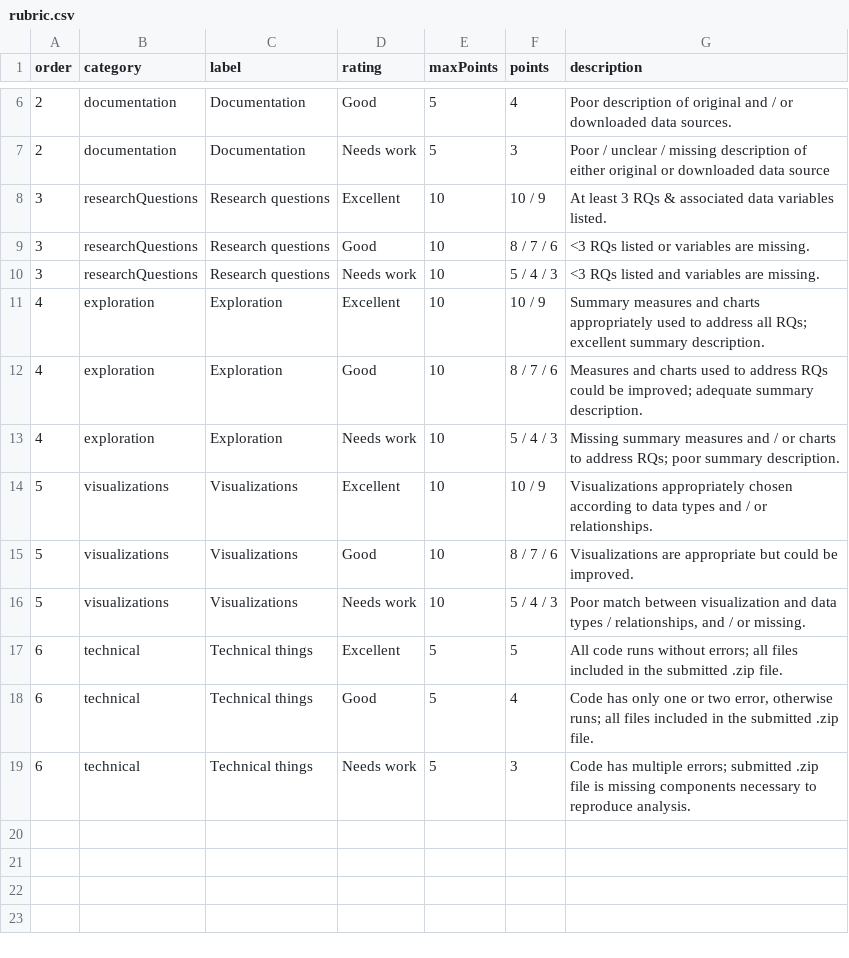
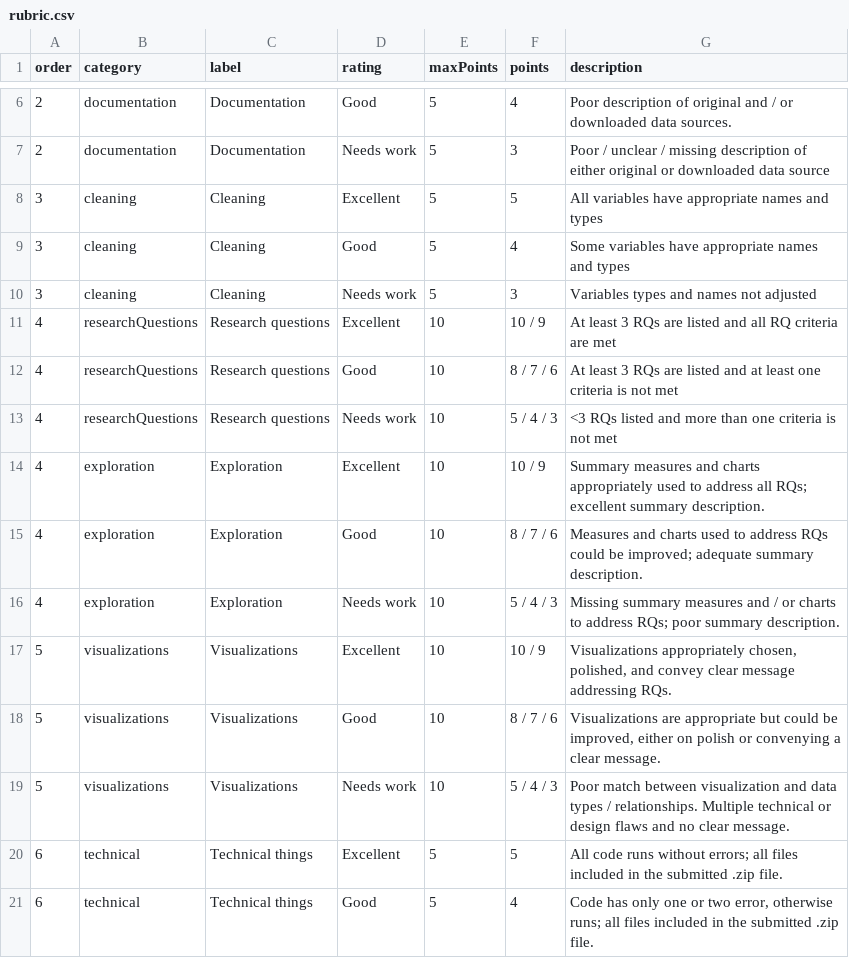
Before and after one commit to emse-eda-gwu/2021-Spring, a CSV file: projects/mini-project-3/rubric.csv, drawn as a sheet; only a part is shown, gaps mark what is left out; the shorter side is filled out with more unchanged rows.

Commit message:
added mp3 rubric

```diff
--- a/projects/mini-project-3/rubric.csv
+++ b/projects/mini-project-3/rubric.csv
@@ -7,5 +7,8 @@ order,category,label,rating,maxPoints,points,description
 2,documentation,Documentation,Needs work,5,3,Poor / unclear / missing description of either original or downloaded data source
-3,researchQuestions,Research questions,Excellent,10,10 / 9,At least 3 RQs & associated data variables listed.
-3,researchQuestions,Research questions,Good,10,8 / 7 / 6,<3 RQs listed or variables are missing.
-3,researchQuestions,Research questions,Needs work,10,5 / 4 / 3,<3 RQs listed and variables are missing.
+3,cleaning,Cleaning,Excellent,5,5,All variables have appropriate names and types
+3,cleaning,Cleaning,Good,5,4,Some variables have appropriate names and types
+3,cleaning,Cleaning,Needs work,5,3,Variables types and names not adjusted
+4,researchQuestions,Research questions,Excellent,10,10 / 9,At least 3 RQs are listed and all RQ criteria are met
+4,researchQuestions,Research questions,Good,10,8 / 7 / 6,At least 3 RQs are listed and at least one criteria is not met
+4,researchQuestions,Research questions,Needs work,10,5 / 4 / 3,<3 RQs listed and more than one criteria is not met
 4,exploration,Exploration,Excellent,10,10 / 9,Summary measures and charts appropriately used to address all RQs; excellent summary description.
@@ -13,5 +16,5 @@ order,category,label,rating,maxPoints,points,description
 4,exploration,Exploration,Needs work,10,5 / 4 / 3,Missing summary measures and / or charts to address RQs; poor summary description.
-5,visualizations,Visualizations,Excellent,10,10 / 9,Visualizations appropriately chosen according to data types and / or relationships.
-5,visualizations,Visualizations,Good,10,8 / 7 / 6,Visualizations are appropriate but could be improved.
-5,visualizations,Visualizations,Needs work,10,5 / 4 / 3,"Poor match between visualization and data types / relationships, and / or missing."
+5,visualizations,Visualizations,Excellent,10,10 / 9,"Visualizations appropriately chosen, polished, and convey clear message addressing RQs."
+5,visualizations,Visualizations,Good,10,8 / 7 / 6,"Visualizations are appropriate but could be improved, either on polish or convenying a clear message."
+5,visualizations,Visualizations,Needs work,10,5 / 4 / 3,Poor match between visualization and data types / relationships. Multiple technical or design flaws and no clear message.
 6,technical,Technical things,Excellent,5,5,All code runs without errors; all files included in the submitted .zip file.
```
Also changed, not shown: 1 other file.
